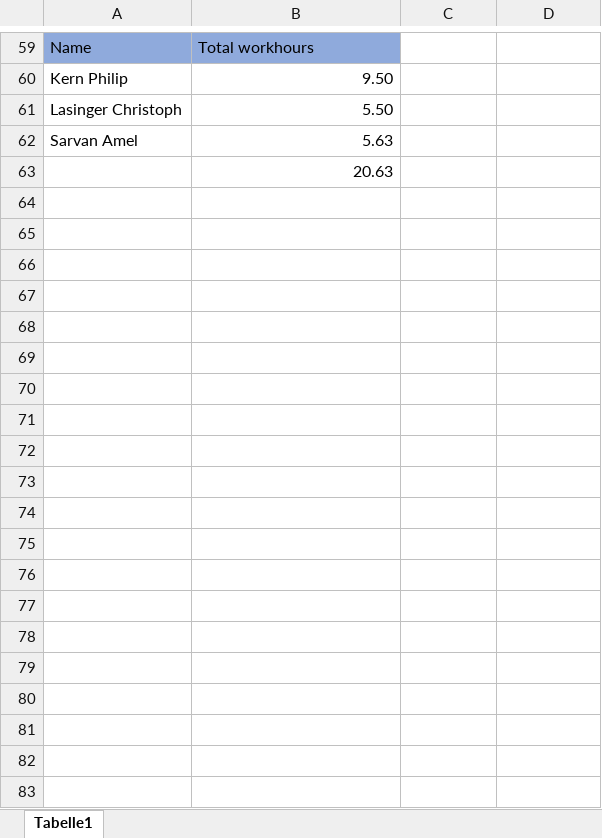
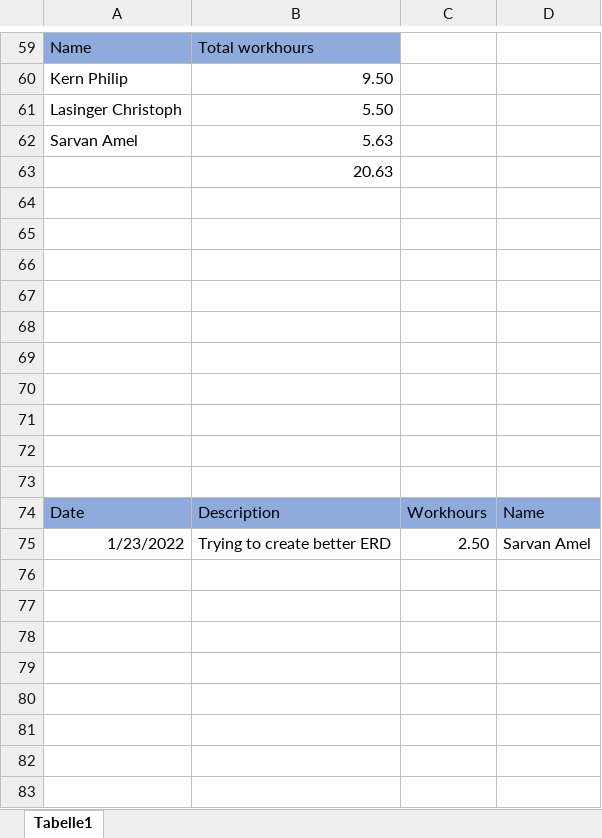
Before and after one commit to ChristophLasinger/Youre-not-alone, an Excel workbook: documents/TimeRecord.xlsx, sheet Tabelle1, drawn as a sheet; only a part is shown, gaps mark what is left out; values as stored, in another font and other column widths than the file's, no borders; charts and pictures not drawn; the diff covers the shown part only; the diff names each change by its address in the sheet, - before the commit and + after, or states it on an @@ line.

Commit message:
Update Time-Record

```diff
--- a/documents/TimeRecord.xlsx (sheet Tabelle1)
+++ b/documents/TimeRecord.xlsx (sheet Tabelle1)
+row 64: (empty)
+row 65: (empty)
+row 66: (empty)
+row 67: (empty)
+row 68: (empty)
+row 69: (empty)
+row 70: (empty)
+row 71: (empty)
+row 72: (empty)
+row 73: (empty)
+row 74: Date | Description | Workhours | Name
+row 75: 1/23/2022 | Trying to create better ERD | 2.50 | Sarvan Amel
+row 76: (empty)
+row 77: (empty)
+row 78: (empty)
+row 79: (empty)
+row 80: (empty)
+row 81: (empty)
+row 82: (empty)
+row 83: (empty)
```
Also changed, not shown: 9 added rows elsewhere in this sheet, charts or pictures.
